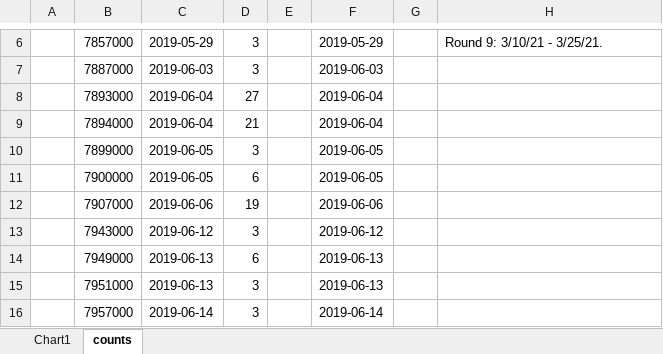
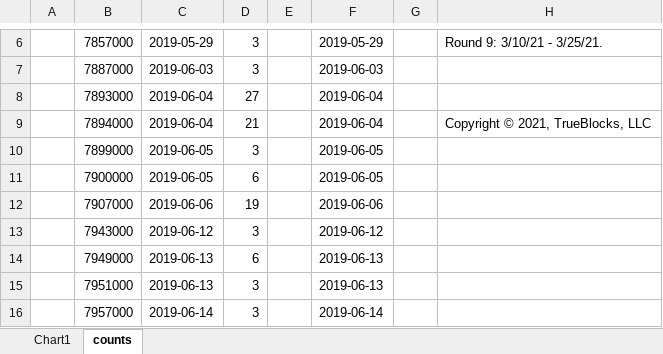
Before and after one commit to tjayrush/tokenomics.io, an Excel workbook: charts/counts.xlsx, sheet counts, drawn as a sheet; only a part is shown, gaps mark what is left out; values as stored, in another font and other column widths than the file's, no borders; the diff names each change by its address in the sheet, - before the commit and + after, or states it on an @@ line.

```diff
--- a/charts/counts.xlsx (sheet counts)
+++ b/charts/counts.xlsx (sheet counts)
-H9: (empty)
+H9: Copyright © 2021, TrueBlocks, LLC
```
Also changed, not shown: charts or pictures, 6 other files.
